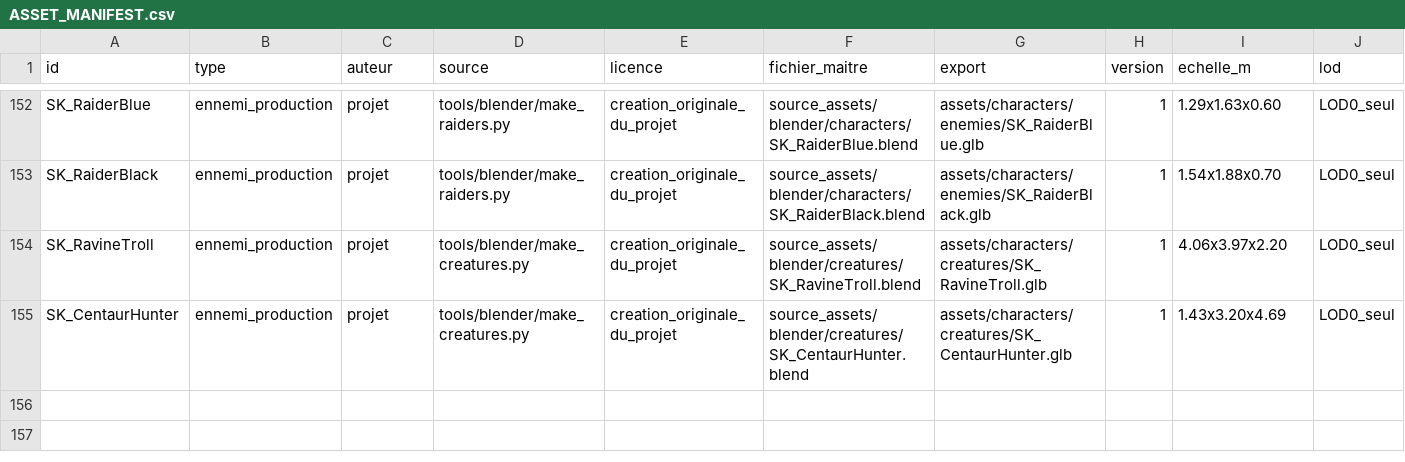
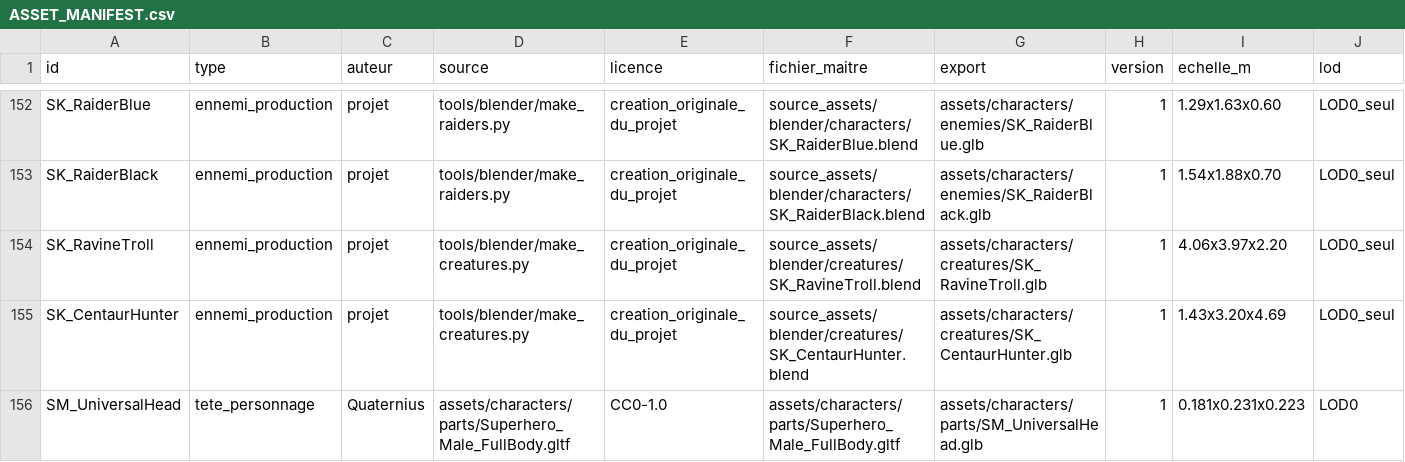
Before and after one commit to istbanbanier/Zelda, a CSV file: docs/assets/ASSET_MANIFEST.csv, drawn as a sheet; only a part is shown, gaps mark what is left out; rows hold the shown columns only; the diff names each change by its address in the sheet, - before the commit and + after, or states it on an @@ line.

```diff
--- a/docs/assets/ASSET_MANIFEST.csv
+++ b/docs/assets/ASSET_MANIFEST.csv
+row 156: SM_UniversalHead | tete_personnage | Quaternius | assets/characters/parts/Superhero_Male_FullBody.gltf | CC0-1.0 | assets/characters/parts/Superhero_Male_FullBody.gltf | assets/characters/parts/SM_UniversalHead.glb | 1 | 0.181x0.231x0.223 | LOD0
```
Also changed, not shown: 18 other files.
